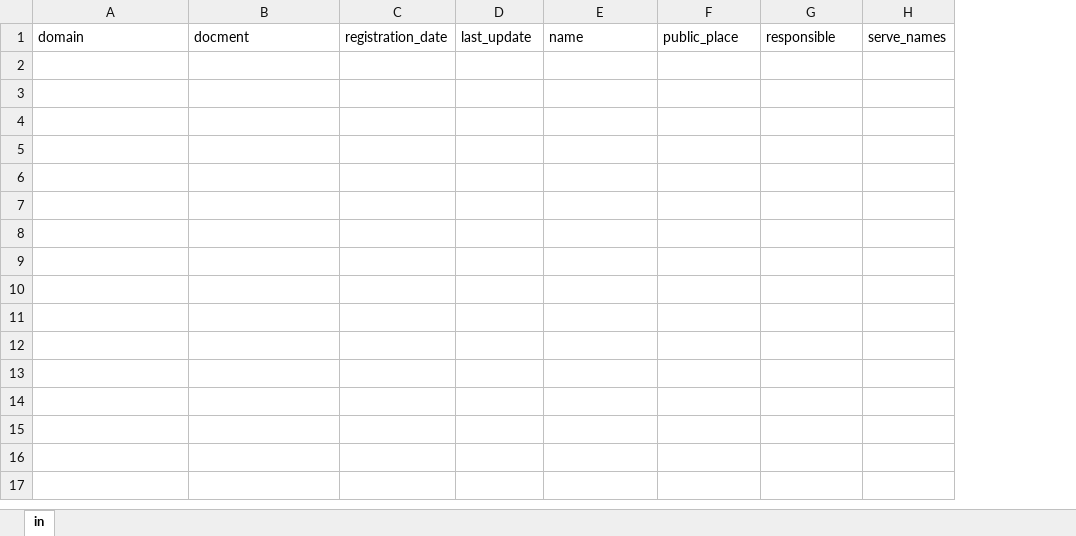
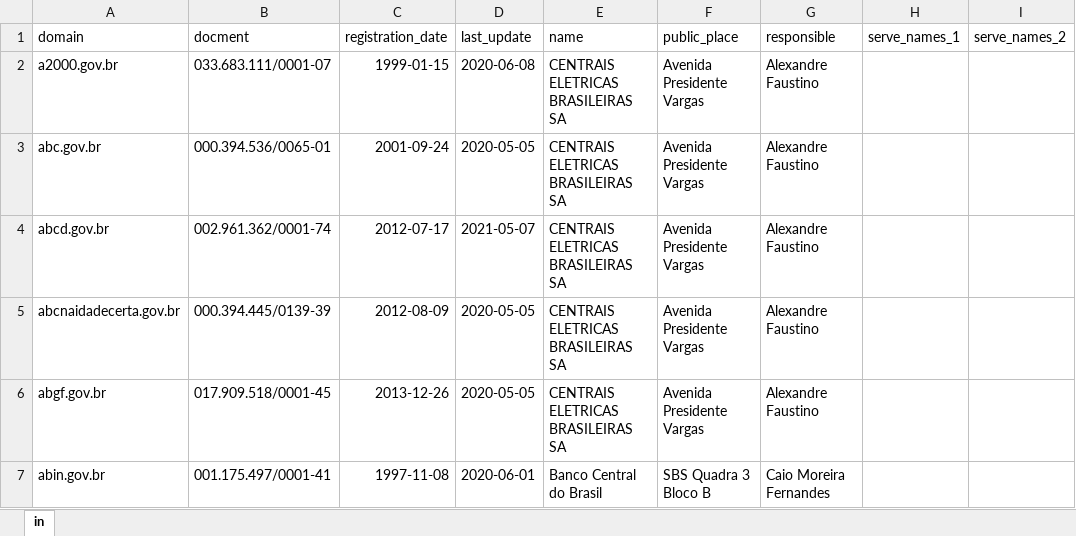
Before and after one commit to joaomarcosns/eSocialApi, an Excel workbook: public/modelo_importacao/modelo.xlsx, sheet in, drawn as a sheet; values as stored, in another font and other column widths than the file's, no borders; removed rows and columns are numbered as before the commit, all else as after; the diff names each change by its address in the sheet, - before the commit and + after, or states it on an @@ line.

Commit message:
refactor: refatorando o download do modelo do aquivo

```diff
--- a/public/modelo_importacao/modelo.xlsx (sheet in)
+++ b/public/modelo_importacao/modelo.xlsx (sheet in)
-column H (serve_names), empty
+column H (serve_names_1), empty
+column I (serve_names_2), empty
+row 2: a2000.gov.br | 033.683.111/0001-07 | 1999-01-15 | 2020-06-08 | CENTRAIS ELETRICAS BRASILEIRAS SA | Avenida Presidente Vargas | Alexandre Faustino
+row 3: abc.gov.br | 000.394.536/0065-01 | 2001-09-24 | 2020-05-05 | CENTRAIS ELETRICAS BRASILEIRAS SA | Avenida Presidente Vargas | Alexandre Faustino
+row 4: abcd.gov.br | 002.961.362/0001-74 | 2012-07-17 | 2021-05-07 | CENTRAIS ELETRICAS BRASILEIRAS SA | Avenida Presidente Vargas | Alexandre Faustino
+row 5: abcnaidadecerta.gov.br | 000.394.445/0139-39 | 2012-08-09 | 2020-05-05 | CENTRAIS ELETRICAS BRASILEIRAS SA | Avenida Presidente Vargas | Alexandre Faustino
+row 6: abgf.gov.br | 017.909.518/0001-45 | 2013-12-26 | 2020-05-05 | CENTRAIS ELETRICAS BRASILEIRAS SA | Avenida Presidente Vargas | Alexandre Faustino
+row 7: abin.gov.br | 001.175.497/0001-41 | 1997-11-08 | 2020-06-01 | Banco Central do Brasil | SBS Quadra 3 Bloco B | Caio Moreira Fernandes
```
Also changed, not shown: 1 other file.
